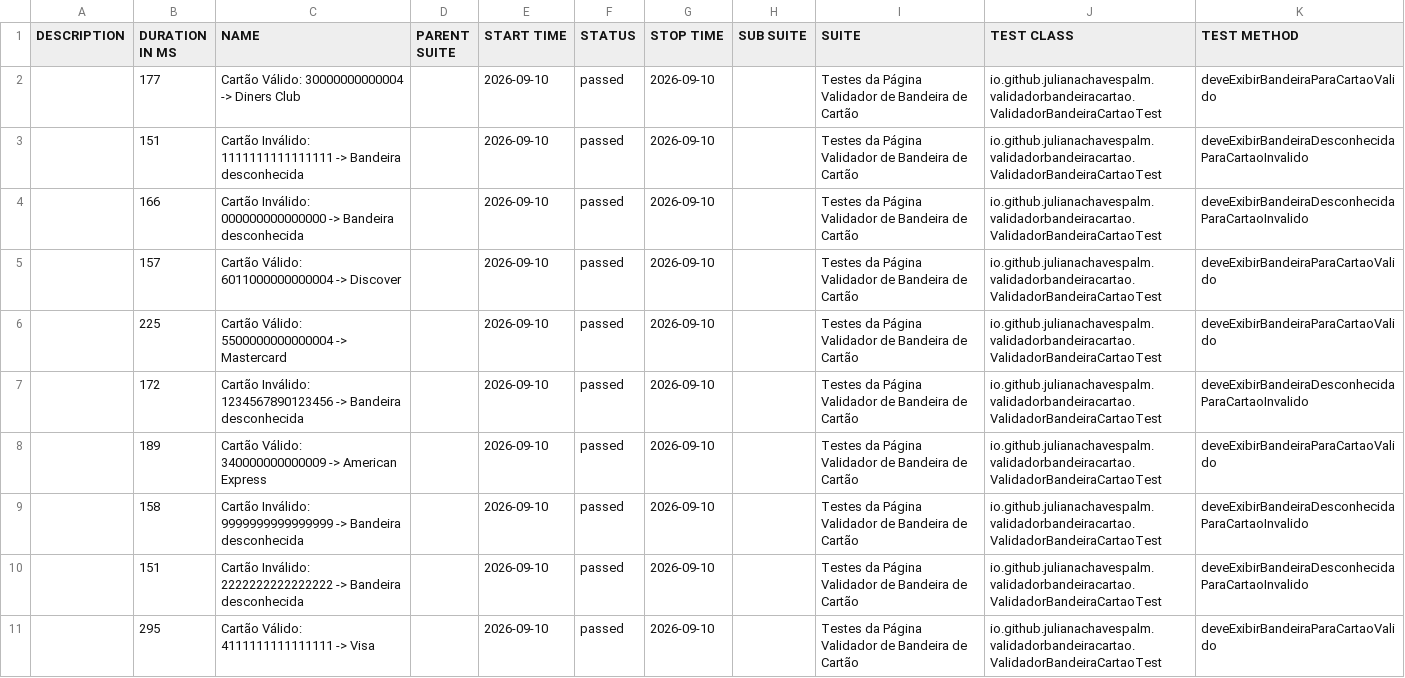
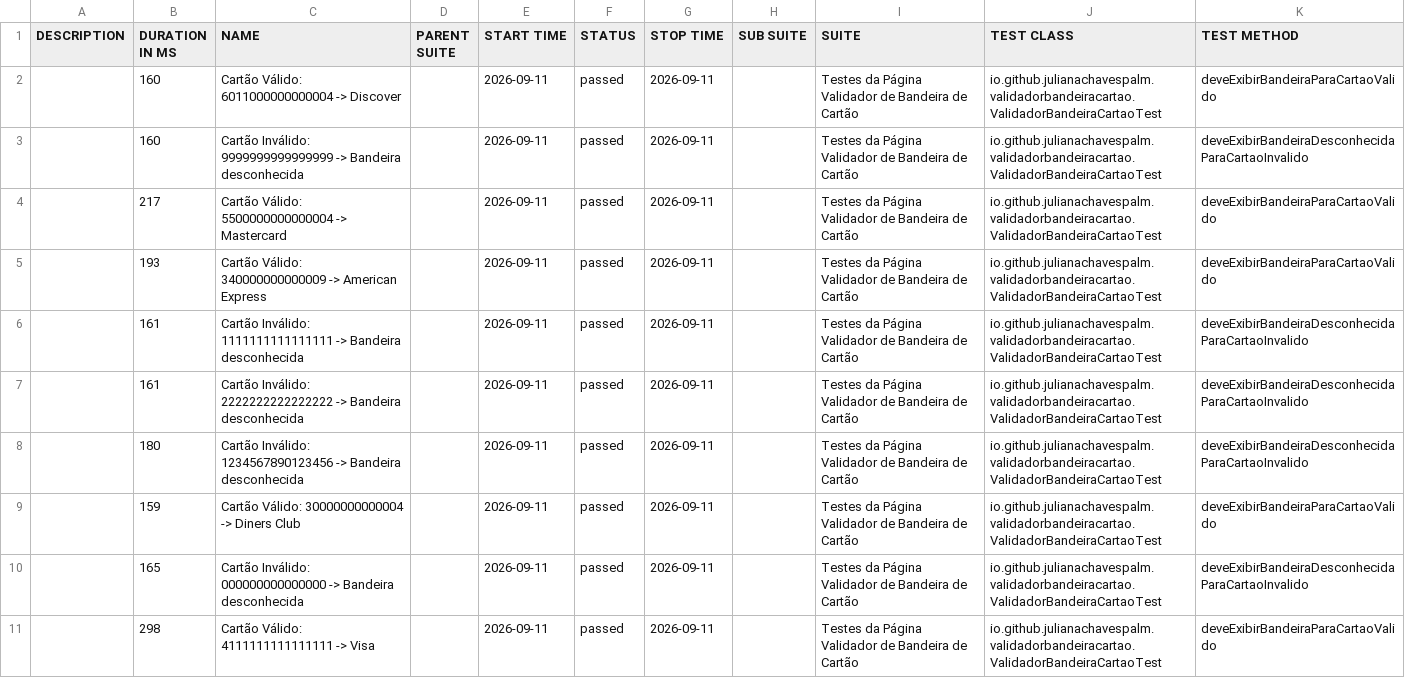
Before and after one commit to julianachavespalm/validadorbandeiracartao, a CSV file: data/suites.csv, drawn as a sheet.

```diff
--- a/data/suites.csv
+++ b/data/suites.csv
@@ -1,11 +1,11 @@
 "DESCRIPTION","DURATION IN MS","NAME","PARENT SUITE","START TIME","STATUS","STOP TIME","SUB SUITE","SUITE","TEST CLASS","TEST METHOD"
-"","177","Cartão Válido: 30000000000004 -> Diners Club","","2026-09-10","passed","2026-09-10","","Testes da Página Validador de Bandeira de Cartão","io.github.julianachavespalm.validadorbandeiracartao.ValidadorBandeiraCartaoTest","deveExibirBandeiraParaCartaoValido"
-"","151","Cartão Inválido: 1111111111111111 -> Bandeira desconhecida","","2026-09-10","passed","2026-09-10","","Testes da Página Validador de Bandeira de Cartão","io.github.julianachavespalm.validadorbandeiracartao.ValidadorBandeiraCartaoTest","deveExibirBandeiraDesconhecidaParaCartaoInvalido"
-"","166","Cartão Inválido: 000000000000000 -> Bandeira desconhecida","","2026-09-10","passed","2026-09-10","","Testes da Página Validador de Bandeira de Cartão","io.github.julianachavespalm.validadorbandeiracartao.ValidadorBandeiraCartaoTest","deveExibirBandeiraDesconhecidaParaCartaoInvalido"
-"","157","Cartão Válido: 6011000000000004 -> Discover","","2026-09-10","passed","2026-09-10","","Testes da Página Validador de Bandeira de Cartão","io.github.julianachavespalm.validadorbandeiracartao.ValidadorBandeiraCartaoTest","deveExibirBandeiraParaCartaoValido"
-"","225","Cartão Válido: 5500000000000004 -> Mastercard","","2026-09-10","passed","2026-09-10","","Testes da Página Validador de Bandeira de Cartão","io.github.julianachavespalm.validadorbandeiracartao.ValidadorBandeiraCartaoTest","deveExibirBandeiraParaCartaoValido"
-"","172","Cartão Inválido: 1234567890123456 -> Bandeira desconhecida","","2026-09-10","passed","2026-09-10","","Testes da Página Validador de Bandeira de Cartão","io.github.julianachavespalm.validadorbandeiracartao.ValidadorBandeiraCartaoTest","deveExibirBandeiraDesconhecidaParaCartaoInvalido"
-"","189","Cartão Válido: 340000000000009 -> American Express","","2026-09-10","passed","2026-09-10","","Testes da Página Validador de Bandeira de Cartão","io.github.julianachavespalm.validadorbandeiracartao.ValidadorBandeiraCartaoTest","deveExibirBandeiraParaCartaoValido"
-"","158","Cartão Inválido: 9999999999999999 -> Bandeira desconhecida","","2026-09-10","passed","2026-09-10","","Testes da Página Validador de Bandeira de Cartão","io.github.julianachavespalm.validadorbandeiracartao.ValidadorBandeiraCartaoTest","deveExibirBandeiraDesconhecidaParaCartaoInvalido"
-"","151","Cartão Inválido: 2222222222222222 -> Bandeira desconhecida","","2026-09-10","passed","2026-09-10","","Testes da Página Validador de Bandeira de Cartão","io.github.julianachavespalm.validadorbandeiracartao.ValidadorBandeiraCartaoTest","deveExibirBandeiraDesconhecidaParaCartaoInvalido"
-"","295","Cartão Válido: 4111111111111111 -> Visa","","2026-09-10","passed","2026-09-10","","Testes da Página Validador de Bandeira de Cartão","io.github.julianachavespalm.validadorbandeiracartao.ValidadorBandeiraCartaoTest","deveExibirBandeiraParaCartaoValido"
+"","160","Cartão Válido: 6011000000000004 -> Discover","","2026-09-11","passed","2026-09-11","","Testes da Página Validador de Bandeira de Cartão","io.github.julianachavespalm.validadorbandeiracartao.ValidadorBandeiraCartaoTest","deveExibirBandeiraParaCartaoValido"
+"","160","Cartão Inválido: 9999999999999999 -> Bandeira desconhecida","","2026-09-11","passed","2026-09-11","","Testes da Página Validador de Bandeira de Cartão","io.github.julianachavespalm.validadorbandeiracartao.ValidadorBandeiraCartaoTest","deveExibirBandeiraDesconhecidaParaCartaoInvalido"
+"","217","Cartão Válido: 5500000000000004 -> Mastercard","","2026-09-11","passed","2026-09-11","","Testes da Página Validador de Bandeira de Cartão","io.github.julianachavespalm.validadorbandeiracartao.ValidadorBandeiraCartaoTest","deveExibirBandeiraParaCartaoValido"
+"","193","Cartão Válido: 340000000000009 -> American Express","","2026-09-11","passed","2026-09-11","","Testes da Página Validador de Bandeira de Cartão","io.github.julianachavespalm.validadorbandeiracartao.ValidadorBandeiraCartaoTest","deveExibirBandeiraParaCartaoValido"
+"","161","Cartão Inválido: 1111111111111111 -> Bandeira desconhecida","","2026-09-11","passed","2026-09-11","","Testes da Página Validador de Bandeira de Cartão","io.github.julianachavespalm.validadorbandeiracartao.ValidadorBandeiraCartaoTest","deveExibirBandeiraDesconhecidaParaCartaoInvalido"
+"","161","Cartão Inválido: 2222222222222222 -> Bandeira desconhecida","","2026-09-11","passed","2026-09-11","","Testes da Página Validador de Bandeira de Cartão","io.github.julianachavespalm.validadorbandeiracartao.ValidadorBandeiraCartaoTest","deveExibirBandeiraDesconhecidaParaCartaoInvalido"
+"","180","Cartão Inválido: 1234567890123456 -> Bandeira desconhecida","","2026-09-11","passed","2026-09-11","","Testes da Página Validador de Bandeira de Cartão","io.github.julianachavespalm.validadorbandeiracartao.ValidadorBandeiraCartaoTest","deveExibirBandeiraDesconhecidaParaCartaoInvalido"
+"","159","Cartão Válido: 30000000000004 -> Diners Club","","2026-09-11","passed","2026-09-11","","Testes da Página Validador de Bandeira de Cartão","io.github.julianachavespalm.validadorbandeiracartao.ValidadorBandeiraCartaoTest","deveExibirBandeiraParaCartaoValido"
+"","165","Cartão Inválido: 000000000000000 -> Bandeira desconhecida","","2026-09-11","passed","2026-09-11","","Testes da Página Validador de Bandeira de Cartão","io.github.julianachavespalm.validadorbandeiracartao.ValidadorBandeiraCartaoTest","deveExibirBandeiraDesconhecidaParaCartaoInvalido"
+"","298","Cartão Válido: 4111111111111111 -> Visa","","2026-09-11","passed","2026-09-11","","Testes da Página Validador de Bandeira de Cartão","io.github.julianachavespalm.validadorbandeiracartao.ValidadorBandeiraCartaoTest","deveExibirBandeiraParaCartaoValido"
```
Also changed, not shown: 41 other files.
